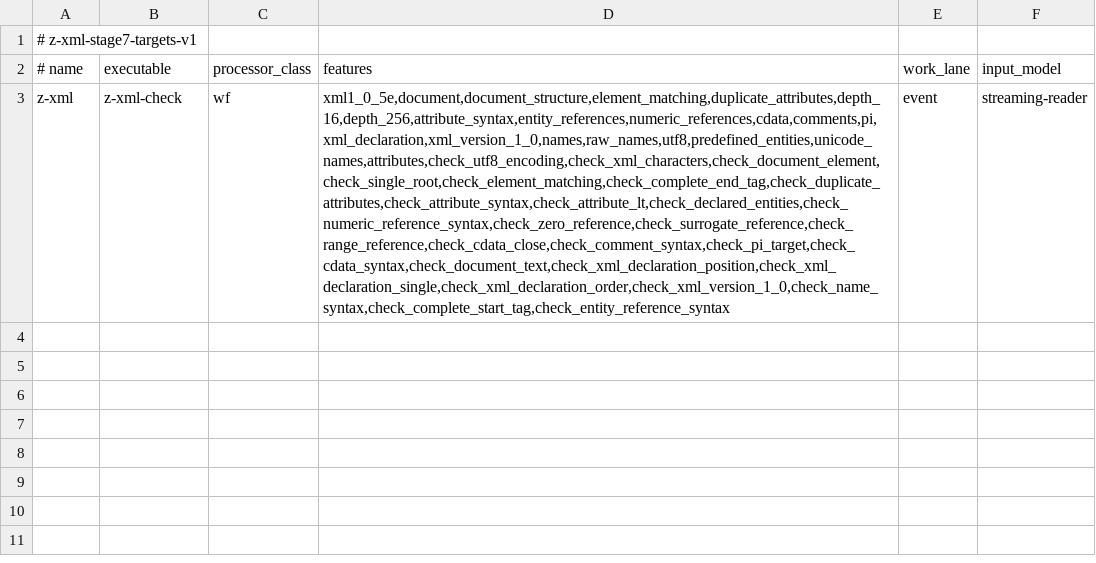
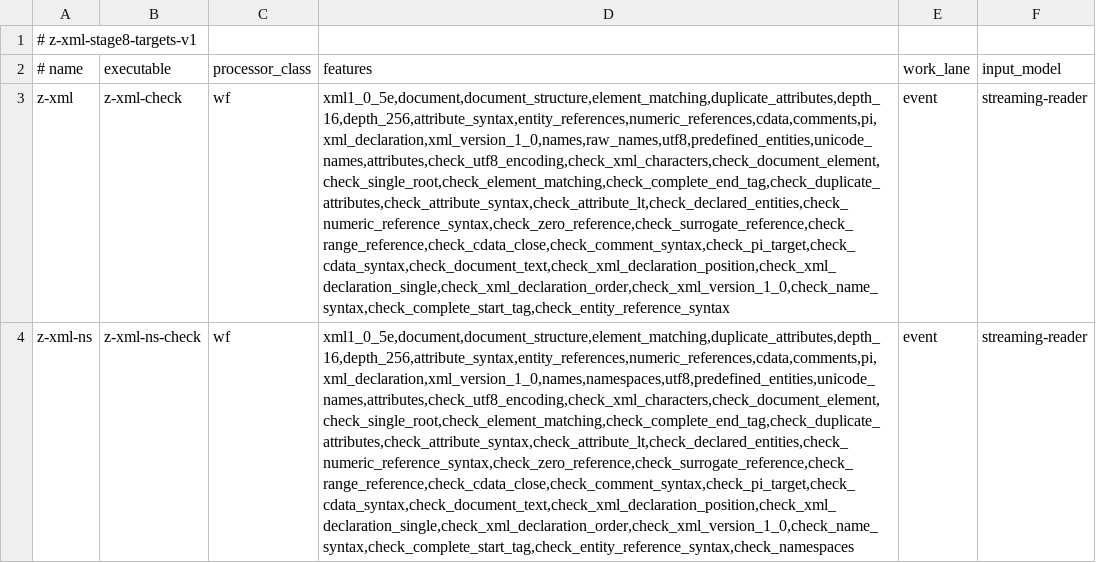
Before and after one commit to eneskemalergin/z-xml, a TSV file: tools/z-xml-targets.tsv, drawn as a sheet; the diff names each change by its address in the sheet, - before the commit and + after, or states it on an @@ line.

Commit message:
feat: xml 1. namespace compliance

```diff
--- a/tools/z-xml-targets.tsv
+++ b/tools/z-xml-targets.tsv
-A1 (# name): # z-xml-stage7-targets-v1
+A1 (# name): # z-xml-stage8-targets-v1
+row 4: z-xml-ns | z-xml-ns-check | wf | xml1_0_5e,document,document_structure,element_matching,duplicate_attributes,depth_16,depth_256,attribute_syntax,entity_references,numeric_references,cdata,comments,pi,xml_declaration,xml_version_1_0,names,namespaces,utf8,predefined_entities,unicode_names,attributes,check_utf8_encoding,check_xml_characters,check_document_element,check_single_root,check_element_matching,check_complete_end_tag,check_duplicate_attributes,check_attribute_syntax,check_attribute_lt,check_declared_entities,check_numeric_reference_syntax,check_zero_reference,check_surrogate_reference,check_range_reference,check_cdata_close,check_comment_syntax,check_pi_target,check_cdata_syntax,check_document_text,check_xml_declaration_position,check_xml_declaration_single,check_xml_declaration_order,check_xml_version_1_0,check_name_syntax,check_complete_start_tag,check_entity_reference_syntax,check_namespaces | event | streaming-reader
```
Also changed, not shown: 8 other files.
